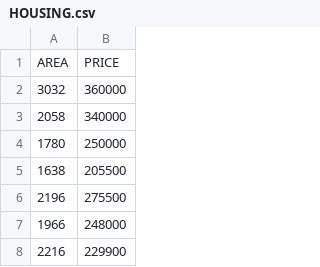
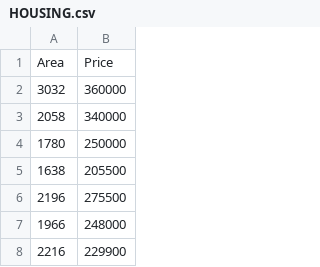
Before and after one commit to nvepkhva/DATA302, a CSV file: HOUSING.csv, drawn as a sheet; only a part is shown; removed rows and columns are numbered as before the commit, all else as after; the diff names each change by its address in the sheet, - before the commit and + after, or states it on an @@ line.

Commit message:
Update HOUSING.csv

```diff
--- a/HOUSING.csv
+++ b/HOUSING.csv
-row 1: AREA | PRICE
+row 1: Area | Price
```
